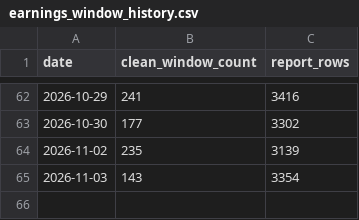
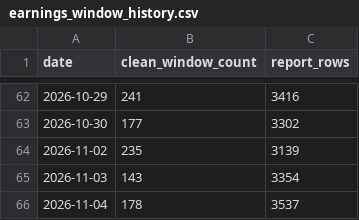
Before and after one commit to clarencechien/optscnr, a CSV file: data/earnings_window_history.csv, drawn as a sheet; only a part is shown, gaps mark what is left out.

```diff
--- a/data/earnings_window_history.csv
+++ b/data/earnings_window_history.csv
@@ -65 +65,2 @@ date,clean_window_count,report_rows
 2026-11-03,143,3354
+2026-11-04,178,3537
```
Also changed, not shown: 20 other files.
